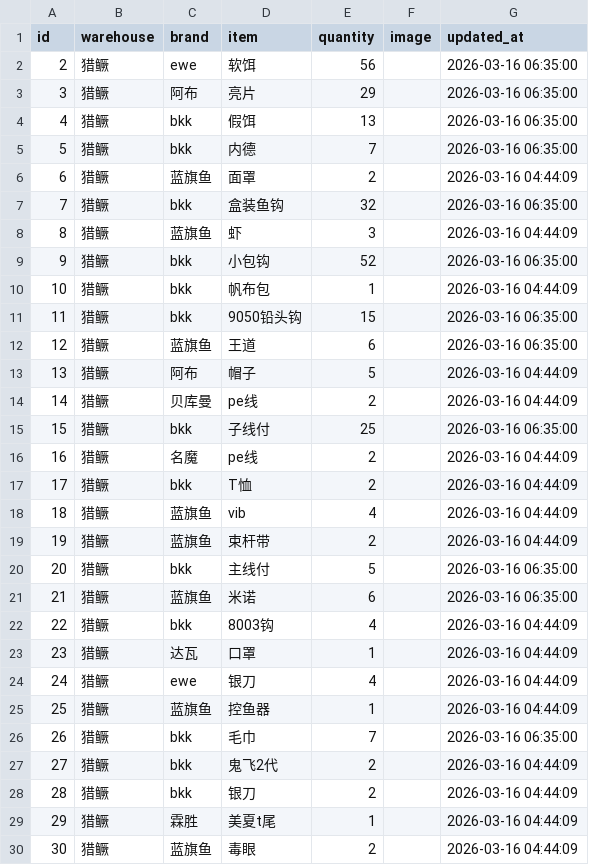
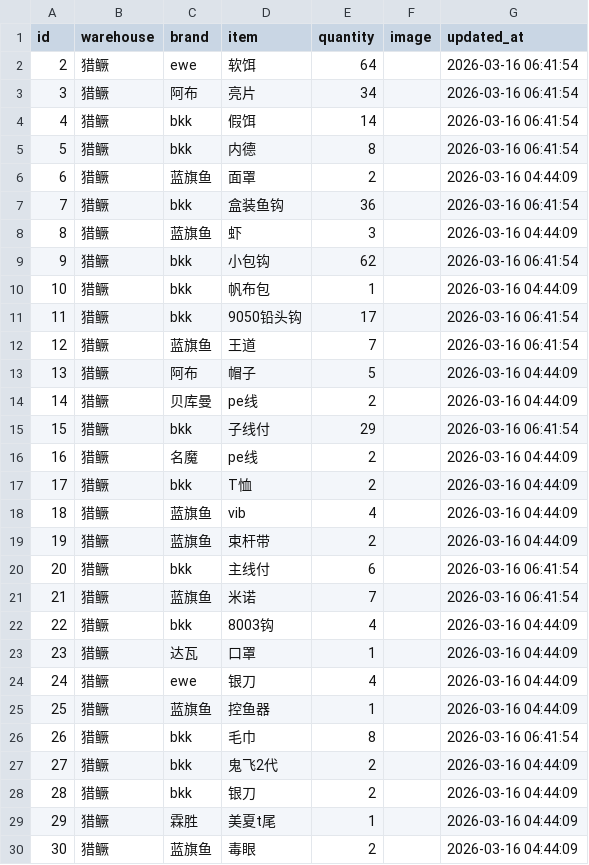
Before and after one commit to whalesw2026/fishing-inventory-web, a CSV file: inventory.csv, drawn as a sheet; only a part is shown; the diff covers the shown part only.

Commit message:
Update: 2026-03-16 06:41:56

```diff
--- a/inventory.csv
+++ b/inventory.csv
@@ -1,16 +1,16 @@
 id,warehouse,brand,item,quantity,image,updated_at
-2,猎鳜,ewe,软饵,56,,2026-03-16 06:35:00
-3,猎鳜,阿布,亮片,29,,2026-03-16 06:35:00
-4,猎鳜,bkk,假饵,13,,2026-03-16 06:35:00
-5,猎鳜,bkk,内德,7,,2026-03-16 06:35:00
+2,猎鳜,ewe,软饵,64,,2026-03-16 06:41:54
+3,猎鳜,阿布,亮片,34,,2026-03-16 06:41:54
+4,猎鳜,bkk,假饵,14,,2026-03-16 06:41:54
+5,猎鳜,bkk,内德,8,,2026-03-16 06:41:54
 6,猎鳜,蓝旗鱼,面罩,2,,2026-03-16 04:44:09
-7,猎鳜,bkk,盒装鱼钩,32,,2026-03-16 06:35:00
+7,猎鳜,bkk,盒装鱼钩,36,,2026-03-16 06:41:54
 8,猎鳜,蓝旗鱼,虾,3,,2026-03-16 04:44:09
-9,猎鳜,bkk,小包钩,52,,2026-03-16 06:35:00
+9,猎鳜,bkk,小包钩,62,,2026-03-16 06:41:54
 10,猎鳜,bkk,帆布包,1,,2026-03-16 04:44:09
-11,猎鳜,bkk,9050铅头钩,15,,2026-03-16 06:35:00
-12,猎鳜,蓝旗鱼,王道,6,,2026-03-16 06:35:00
+11,猎鳜,bkk,9050铅头钩,17,,2026-03-16 06:41:54
+12,猎鳜,蓝旗鱼,王道,7,,2026-03-16 06:41:54
 13,猎鳜,阿布,帽子,5,,2026-03-16 04:44:09
 14,猎鳜,贝库曼,pe线,2,,2026-03-16 04:44:09
-15,猎鳜,bkk,子线付,25,,2026-03-16 06:35:00
+15,猎鳜,bkk,子线付,29,,2026-03-16 06:41:54
 16,猎鳜,名魔,pe线,2,,2026-03-16 04:44:09
@@ -19,4 +19,4 @@
 19,猎鳜,蓝旗鱼,束杆带,2,,2026-03-16 04:44:09
-20,猎鳜,bkk,主线付,5,,2026-03-16 06:35:00
-21,猎鳜,蓝旗鱼,米诺,6,,2026-03-16 06:35:00
+20,猎鳜,bkk,主线付,6,,2026-03-16 06:41:54
+21,猎鳜,蓝旗鱼,米诺,7,,2026-03-16 06:41:54
 22,猎鳜,bkk,8003钩,4,,2026-03-16 04:44:09
@@ -25,3 +25,3 @@
 25,猎鳜,蓝旗鱼,控鱼器,1,,2026-03-16 04:44:09
-26,猎鳜,bkk,毛巾,7,,2026-03-16 06:35:00
+26,猎鳜,bkk,毛巾,8,,2026-03-16 06:41:54
 27,猎鳜,bkk,鬼飞2代,2,,2026-03-16 04:44:09
```
Also changed, not shown: 10 edited cells elsewhere in this file.
